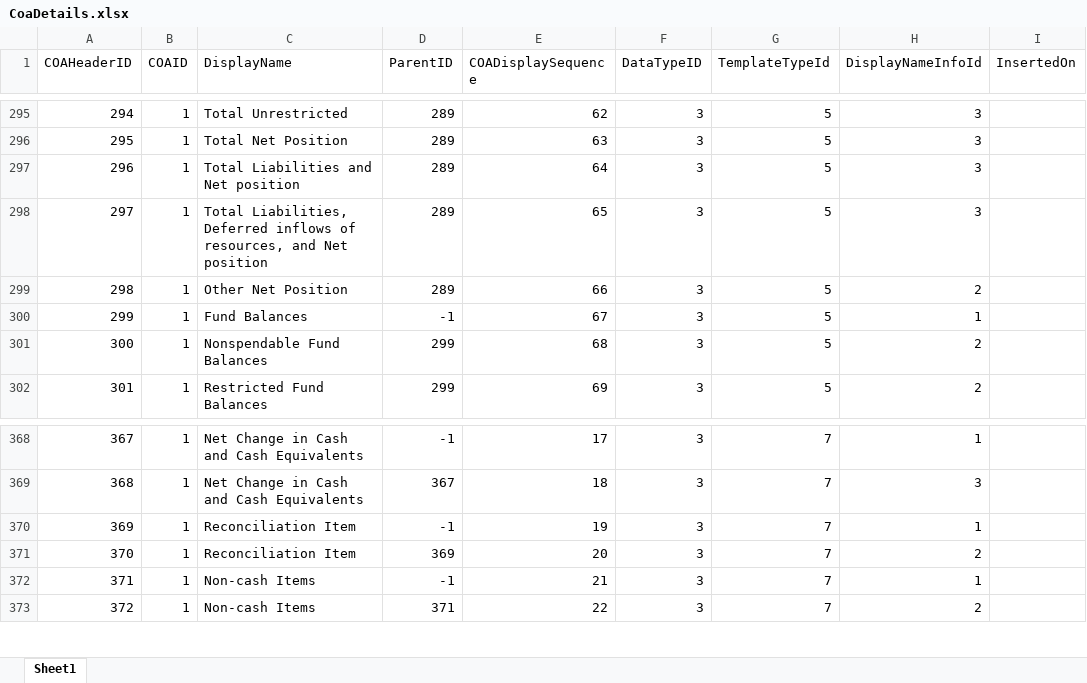
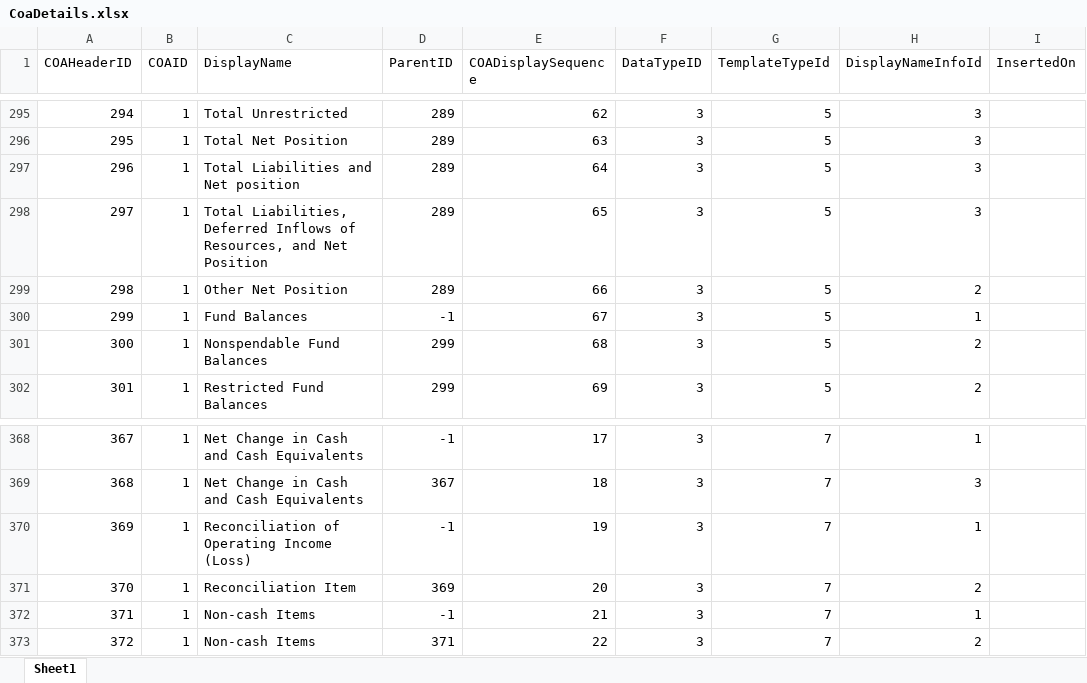
Before and after one commit to JanarddanM-IAL/DIP_PFG, an Excel workbook: parquet - schema/CoaDetails.xlsx, sheet Sheet1, drawn as a sheet; only a part is shown, gaps mark what is left out; values as stored, in another font and other column widths than the file's, no borders; the diff covers the shown part only; the diff names each change by its address in the sheet, - before the commit and + after, or states it on an @@ line.

```diff
--- a/parquet - schema/CoaDetails.xlsx (sheet Sheet1)
+++ b/parquet - schema/CoaDetails.xlsx (sheet Sheet1)
-C298 (DisplayName): …Liabilities, Deferred inflows of resources, and Net position
+C298 (DisplayName): …Liabilities, Deferred Inflows of Resources, and Net Position
-C370 (DisplayName): Reconciliation Item
+C370 (DisplayName): Reconciliation of Operating Income (Loss)
```
Also changed, not shown: 5 edited cells elsewhere in this sheet, Extraction/Master/standard_coa_master.xlsx, parquet - schema/TemplateType.xlsx, 8 other files.
